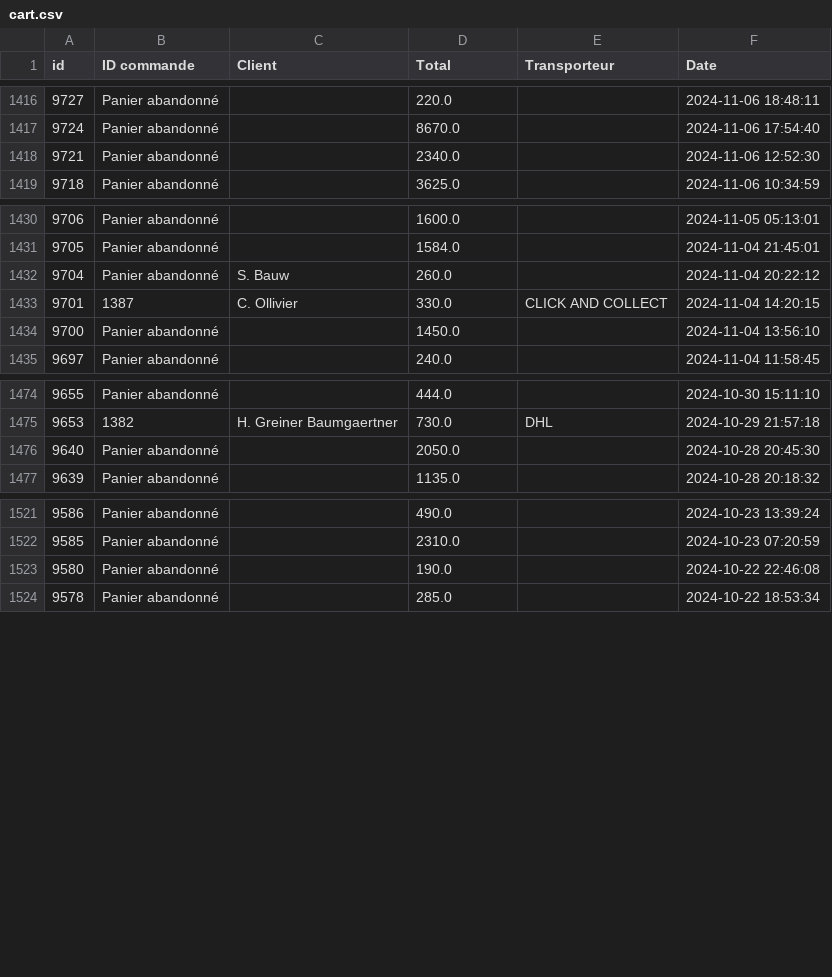
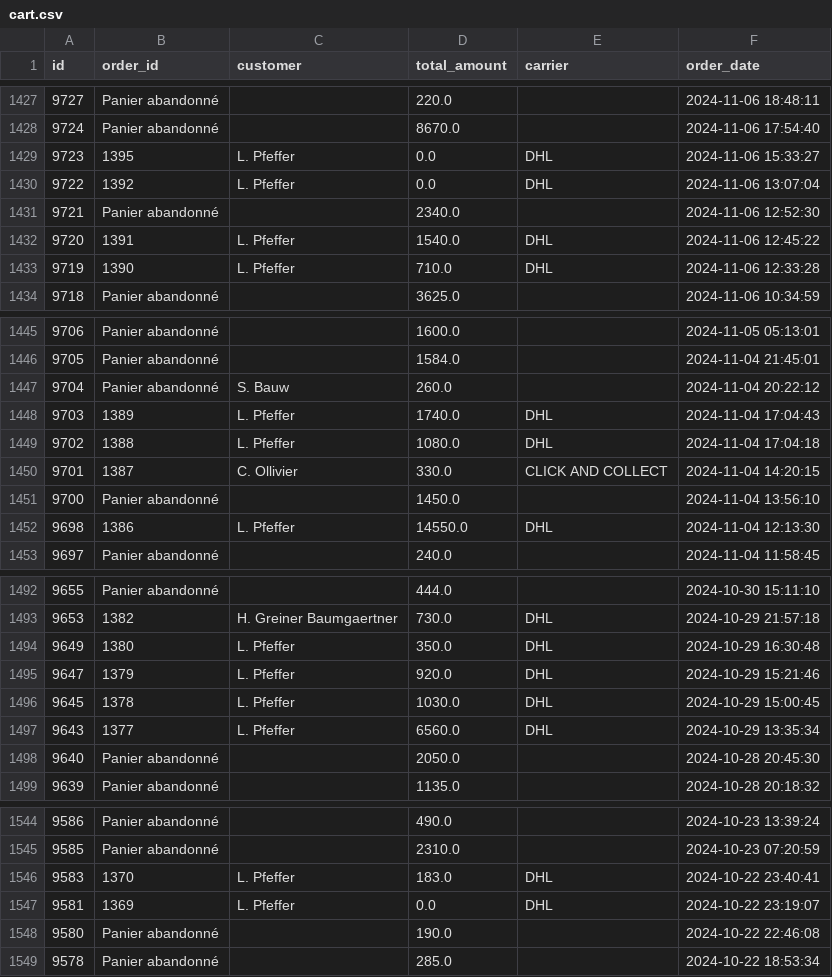
Before and after one commit to BenPfeffer-bot/projects-portfolio-main, a CSV file: 5-octobre/data/cleaned/cart.csv, drawn as a sheet; only a part is shown, gaps mark what is left out; the diff covers the shown part only.

```diff
--- a/5-octobre/data/cleaned/cart.csv
+++ b/5-octobre/data/cleaned/cart.csv
@@ -1 +1 @@
-id,ID commande,Client,Total,Transporteur,Date
+id,order_id,customer,total_amount,carrier,order_date
@@ -1417,3 +1428,7 @@ id,ID commande,Client,Total,Transporteur,Date
 9724,Panier abandonné,,8670.0,,2024-11-06 17:54:40
+9723,1395,L. Pfeffer,0.0,DHL,2024-11-06 15:33:27
+9722,1392,L. Pfeffer,0.0,DHL,2024-11-06 13:07:04
 9721,Panier abandonné,,2340.0,,2024-11-06 12:52:30
+9720,1391,L. Pfeffer,1540.0,DHL,2024-11-06 12:45:22
+9719,1390,L. Pfeffer,710.0,DHL,2024-11-06 12:33:28
 9718,Panier abandonné,,3625.0,,2024-11-06 10:34:59
@@ -1432,4 +1447,7 @@ id,ID commande,Client,Total,Transporteur,Date
 9704,Panier abandonné,S. Bauw,260.0,,2024-11-04 20:22:12
+9703,1389,L. Pfeffer,1740.0,DHL,2024-11-04 17:04:43
+9702,1388,L. Pfeffer,1080.0,DHL,2024-11-04 17:04:18
 9701,1387,C. Ollivier,330.0,CLICK AND COLLECT ,2024-11-04 14:20:15
 9700,Panier abandonné,,1450.0,,2024-11-04 13:56:10
+9698,1386,L. Pfeffer,14550.0,DHL,2024-11-04 12:13:30
 9697,Panier abandonné,,240.0,,2024-11-04 11:58:45
@@ -1475,2 +1493,6 @@ id,ID commande,Client,Total,Transporteur,Date
 9653,1382,H. Greiner Baumgaertner,730.0,DHL,2024-10-29 21:57:18
+9649,1380,L. Pfeffer,350.0,DHL,2024-10-29 16:30:48
+9647,1379,L. Pfeffer,920.0,DHL,2024-10-29 15:21:46
+9645,1378,L. Pfeffer,1030.0,DHL,2024-10-29 15:00:45
+9643,1377,L. Pfeffer,6560.0,DHL,2024-10-29 13:35:34
 9640,Panier abandonné,,2050.0,,2024-10-28 20:45:30
@@ -1522,2 +1545,4 @@ id,ID commande,Client,Total,Transporteur,Date
 9585,Panier abandonné,,2310.0,,2024-10-23 07:20:59
+9583,1370,L. Pfeffer,183.0,DHL,2024-10-22 23:40:41
+9581,1369,L. Pfeffer,0.0,DHL,2024-10-22 23:19:07
 9580,Panier abandonné,,190.0,,2024-10-22 22:46:08
```
Also changed, not shown: 13 added rows elsewhere in this file, 5-octobre/data/cleaned/inventory.csv, 5-octobre/data/cleaned/order.csv, 10 other files.
